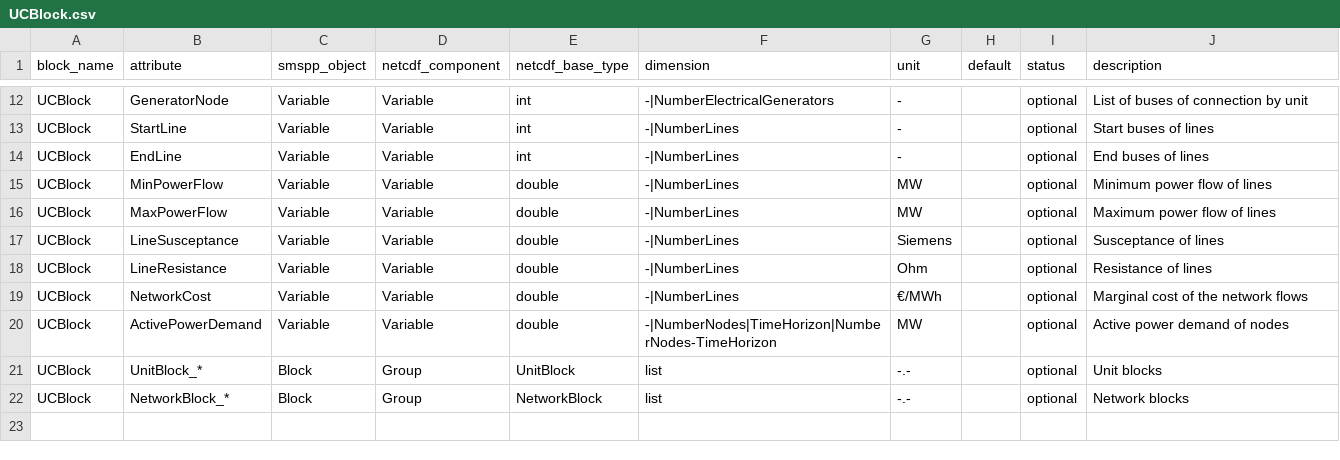
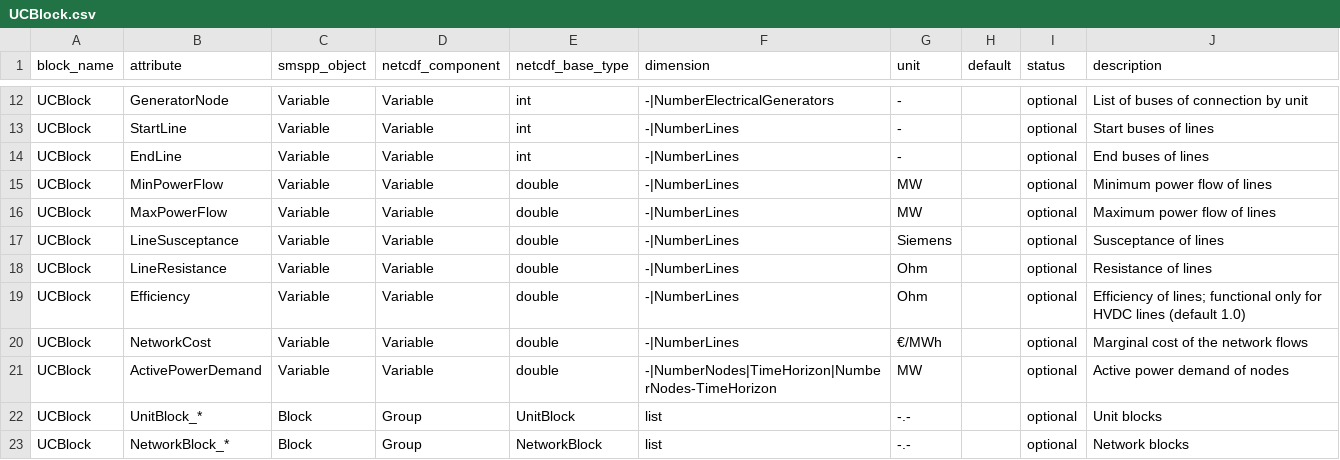
Before and after one commit to SPSUnipi/pySMSpp, a CSV file: pysmspp/data/blocks/UCBlock.csv, drawn as a sheet; only a part is shown, gaps mark what is left out.

Commit message:
Add efficiency

```diff
--- a/pysmspp/data/blocks/UCBlock.csv
+++ b/pysmspp/data/blocks/UCBlock.csv
@@ -18,2 +18,3 @@ UCBlock,LineSusceptance,Variable,Variable,double,-|NumberLines,Siemens,,optional
 UCBlock,LineResistance,Variable,Variable,double,-|NumberLines,Ohm,,optional,Resistance of lines
+UCBlock,Efficiency,Variable,Variable,double,-|NumberLines,Ohm,,optional,Efficiency of lines; functional only for HVDC lines (default 1.0)
 UCBlock,NetworkCost,Variable,Variable,double,-|NumberLines,€/MWh,,optional,Marginal cost of the network flows
```
